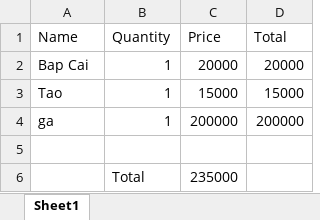
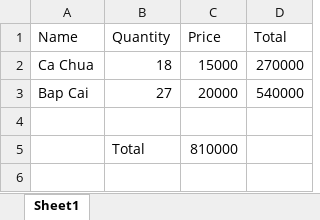
Before and after one commit to nguyenkhanh2kpi/QuanLyBanHang, an Excel workbook: bills/order_2.xlsx, sheet Sheet1, drawn as a sheet; values as stored, in another font and other column widths than the file's, no borders; removed rows and columns are numbered as before the commit, all else as after; the diff names each change by its address in the sheet, - before the commit and + after, or states it on an @@ line.

```diff
--- a/bills/order_2.xlsx (sheet Sheet1)
+++ b/bills/order_2.xlsx (sheet Sheet1)
+row 2: Ca Chua | 18 | 15000 | 270000
-B3 (Quantity): 1
+B3 (Quantity): 27
-D3 (Total): 20000
+D3 (Total): 540000
-row 3: Tao | 1 | 15000 | 15000
-row 4: ga | 1 | 200000 | 200000
-C5 (Price): 235000
+C5 (Price): 810000
```
Also changed, not shown: bills/order_3.xlsx, 40 other files.
